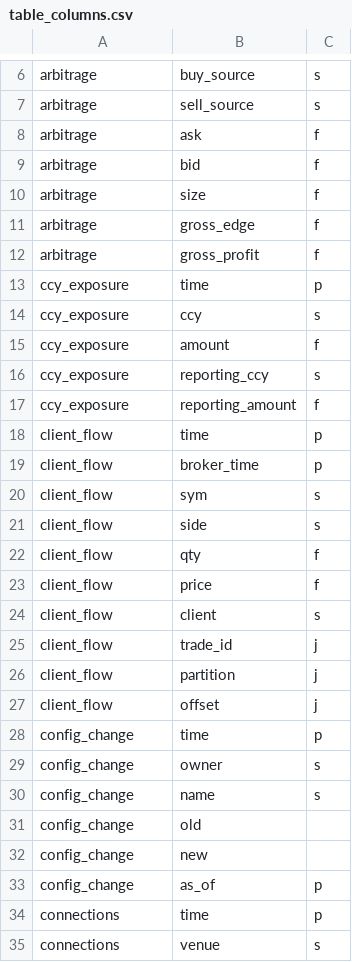
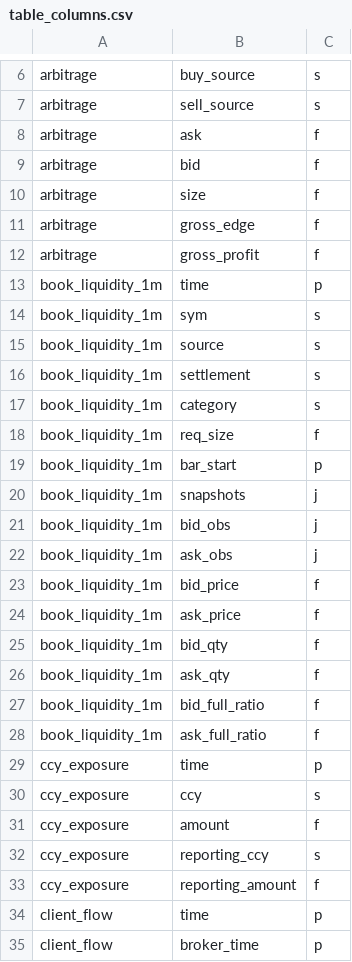
Before and after one commit to kwojdalski/uqf, a CSV file: docs/reference/surfaces/current/table_columns.csv, drawn as a sheet; only a part is shown, gaps mark what is left out; the shorter side is filled out with more unchanged rows; the diff names each change by its address in the sheet, - before the commit and + after, or states it on an @@ line.

```diff
--- a/docs/reference/surfaces/current/table_columns.csv
+++ b/docs/reference/surfaces/current/table_columns.csv
+row 13: book_liquidity_1m | time | p
+row 14: book_liquidity_1m | sym | s
+row 15: book_liquidity_1m | source | s
+row 16: book_liquidity_1m | settlement | s
+row 17: book_liquidity_1m | category | s
+row 18: book_liquidity_1m | req_size | f
+row 19: book_liquidity_1m | bar_start | p
+row 20: book_liquidity_1m | snapshots | j
+row 21: book_liquidity_1m | bid_obs | j
+row 22: book_liquidity_1m | ask_obs | j
+row 23: book_liquidity_1m | bid_price | f
+row 24: book_liquidity_1m | ask_price | f
+row 25: book_liquidity_1m | bid_qty | f
+row 26: book_liquidity_1m | ask_qty | f
+row 27: book_liquidity_1m | bid_full_ratio | f
+row 28: book_liquidity_1m | ask_full_ratio | f
```
Also changed, not shown: docs/reference/surfaces/current/functions.csv, docs/reference/surfaces/current/processes.csv, 26 other files.
